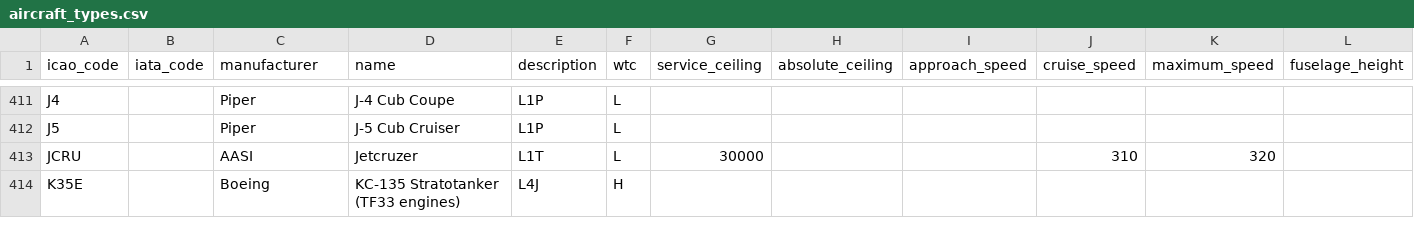
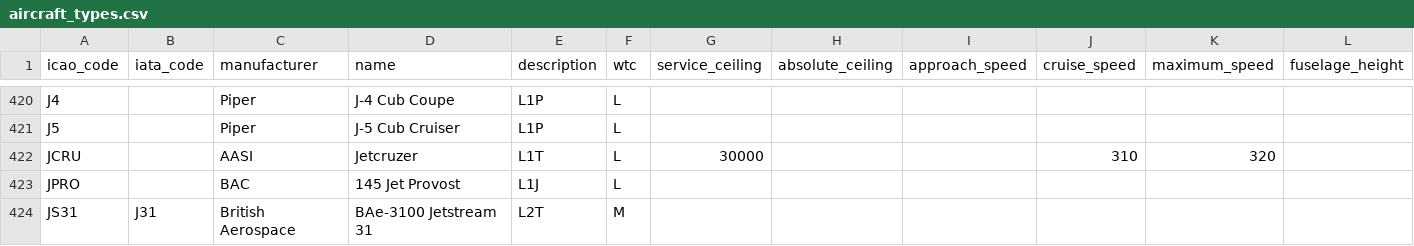
Before and after one commit to jbroutier/whatisflying-db, a CSV file: data/aircraft_types.csv, drawn as a sheet; only a part is shown, gaps mark what is left out; the shorter side is filled out with more unchanged rows; rows hold the shown columns only; the diff covers the shown part only; the diff names each change by its address in the sheet, - before the commit and + after, or states it on an @@ line.

Commit message:
Add 22 aircraft types.

```diff
--- a/data/aircraft_types.csv
+++ b/data/aircraft_types.csv
+row 423: JPRO |  | BAC | 145 Jet Provost | L1J | L
+row 424: JS31 | J31 | British Aerospace | BAe-3100 Jetstream 31 | L2T | M
```
Also changed, not shown: 20 added rows elsewhere in this file.
